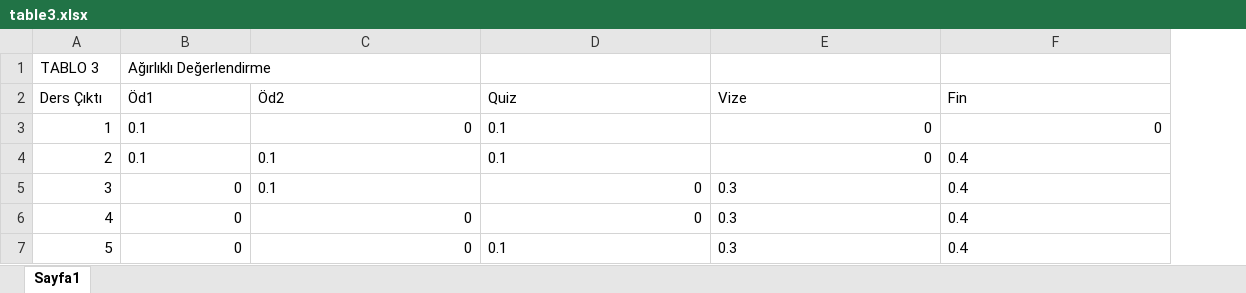
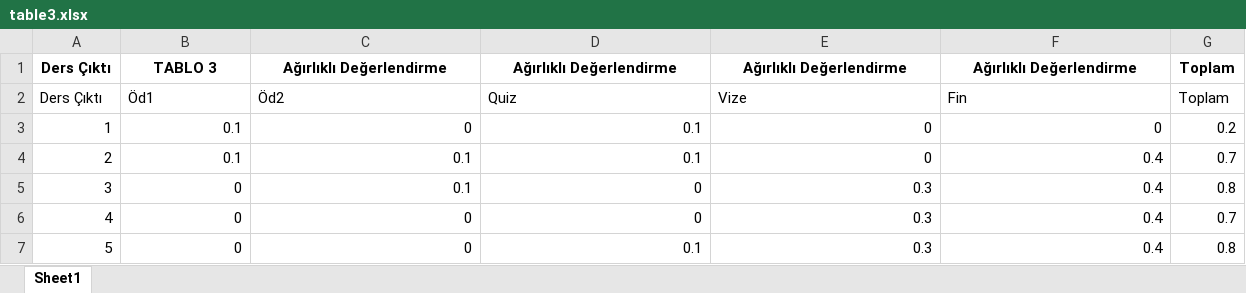
Before and after one commit to Yavuz-Selim-Gursoy/Ders-Programi, an Excel workbook: data/lessons/Kriptoloji/table3.xlsx, sheet Sheet1, drawn as a sheet; values as stored, in another font and other column widths than the file's, no borders; removed rows and columns are numbered as before the commit, all else as after; the diff names each change by its address in the sheet, - before the commit and + after, or states it on an @@ line.

```diff
--- a/data/lessons/Kriptoloji/table3.xlsx (sheet Sheet1)
+++ b/data/lessons/Kriptoloji/table3.xlsx (sheet Sheet1)
-sheet tab: Sayfa1
+sheet tab: Sheet1
+column G, rows 2-7: Toplam | 0.2 | 0.7 | 0.8 | 0.7 | 0.8
-row 1: TABLO 3 | Ağırlıklı Değerlendirme
+row 1: Ders Çıktı | TABLO 3 | Ağırlıklı Değerlendirme | Ağırlıklı Değerlendirme | Ağırlıklı Değerlendirme | Ağırlıklı Değerlendirme | Toplam
-B3 alignment: left
+B3 alignment: right
-D3 alignment: left
+D3 alignment: right
-B4:D4 alignment: left
+B4:D4 alignment: right
-F4 alignment: left
+F4 alignment: right
-C5 alignment: left
+C5 alignment: right
-E5:F6 alignment: left
+E5:F6 alignment: right
-D7:F7 alignment: left
+D7:F7 alignment: right
```
Also changed, not shown: data/lessons/BilgisayarMimarisi/table1.xlsx, data/lessons/BilgisayarMimarisi/table2.xlsx, 3 other files.
